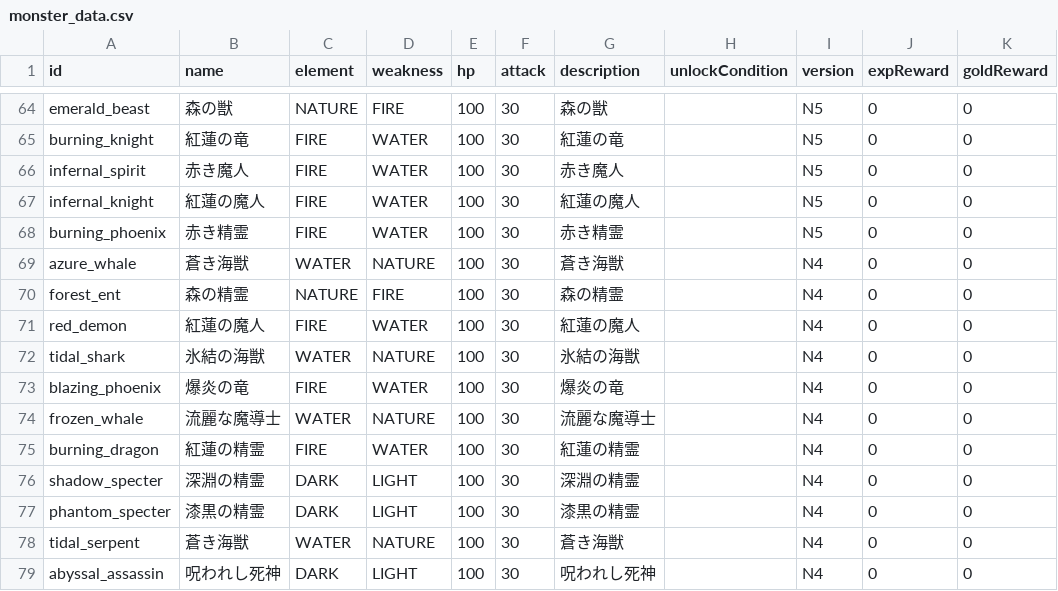
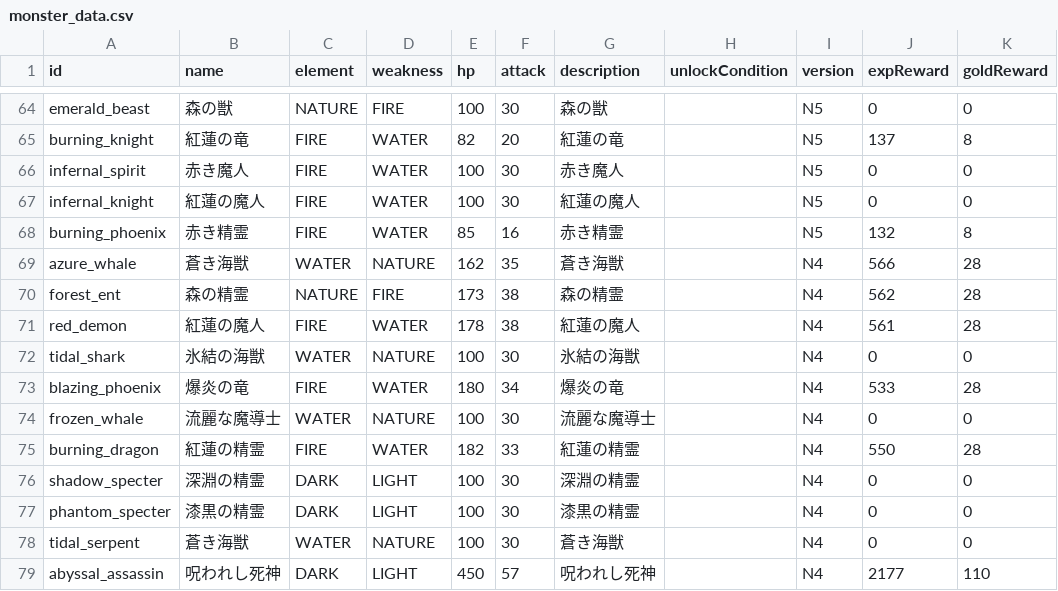
Before and after one commit to tomy1031/kanji_go, a CSV file: src/data/monster_data.csv, drawn as a sheet; only a part is shown, gaps mark what is left out; the diff covers the shown part only; the diff names each change by its address in the sheet, - before the commit and + after, or states it on an @@ line.

```diff
--- a/src/data/monster_data.csv
+++ b/src/data/monster_data.csv
-E65 (hp): 100
+E65 (hp): 82
-F65 (attack): 30
+F65 (attack): 20
-J65 (expReward): 0
+J65 (expReward): 137
-K65 (goldReward): 0
+K65 (goldReward): 8
-E68 (hp): 100
+E68 (hp): 85
-F68 (attack): 30
+F68 (attack): 16
-J68 (expReward): 0
+J68 (expReward): 132
-K68 (goldReward): 0
+K68 (goldReward): 8
-E69 (hp): 100
+E69 (hp): 162
-F69 (attack): 30
+F69 (attack): 35
-J69 (expReward): 0
+J69 (expReward): 566
-K69:K71 (goldReward): 0
+K69:K71 (goldReward): 28
-E70 (hp): 100
+E70 (hp): 173
-F70:F71 (attack): 30
+F70:F71 (attack): 38
-J70 (expReward): 0
+J70 (expReward): 562
-E71 (hp): 100
+E71 (hp): 178
-J71 (expReward): 0
+J71 (expReward): 561
-E73 (hp): 100
+E73 (hp): 180
-F73 (attack): 30
+F73 (attack): 34
-J73 (expReward): 0
+J73 (expReward): 533
-K73 (goldReward): 0
+K73 (goldReward): 28
-E75 (hp): 100
+E75 (hp): 182
-F75 (attack): 30
+F75 (attack): 33
-J75 (expReward): 0
+J75 (expReward): 550
-K75 (goldReward): 0
+K75 (goldReward): 28
-E79 (hp): 100
+E79 (hp): 450
-F79 (attack): 30
+F79 (attack): 57
-J79 (expReward): 0
+J79 (expReward): 2177
-K79 (goldReward): 0
+K79 (goldReward): 110
```
Also changed, not shown: 104 edited cells elsewhere in this file, src/data/stage_data.csv, 15 other files.
